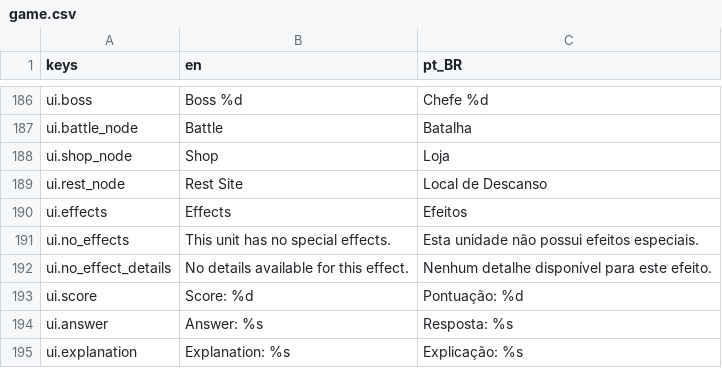
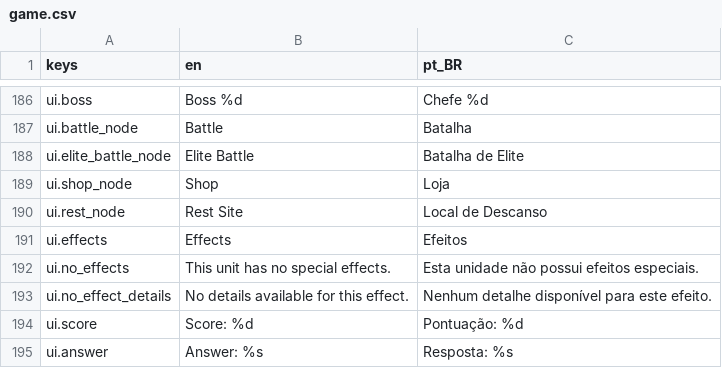
Before and after one commit to OVagamundo/Flashcard-Heroes, a CSV file: localization/game.csv, drawn as a sheet; only a part is shown, gaps mark what is left out; the shorter side is filled out with more unchanged rows; the diff names each change by its address in the sheet, - before the commit and + after, or states it on an @@ line.

Commit message:
Elite encounters implemented

```diff
--- a/localization/game.csv
+++ b/localization/game.csv
+row 188: ui.elite_battle_node | Elite Battle | Batalha de Elite
```
Also changed, not shown: 11 other files.
